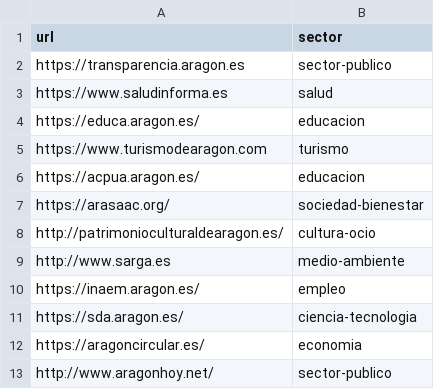
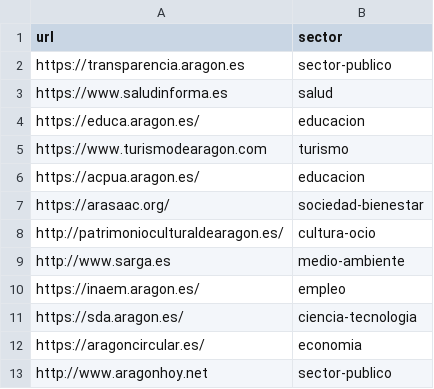
Before and after one commit to aragonopendata/crawler-ei2a, a CSV file: src/main/python/urls.csv, drawn as a sheet.

```diff
--- a/src/main/python/urls.csv
+++ b/src/main/python/urls.csv
@@ -12,2 +12,2 @@ https://sda.aragon.es/,ciencia-tecnologia
 https://aragoncircular.es/,economia
-http://www.aragonhoy.net/,sector-publico
+http://www.aragonhoy.net,sector-publico
```
Also changed, not shown: 3 other files.
